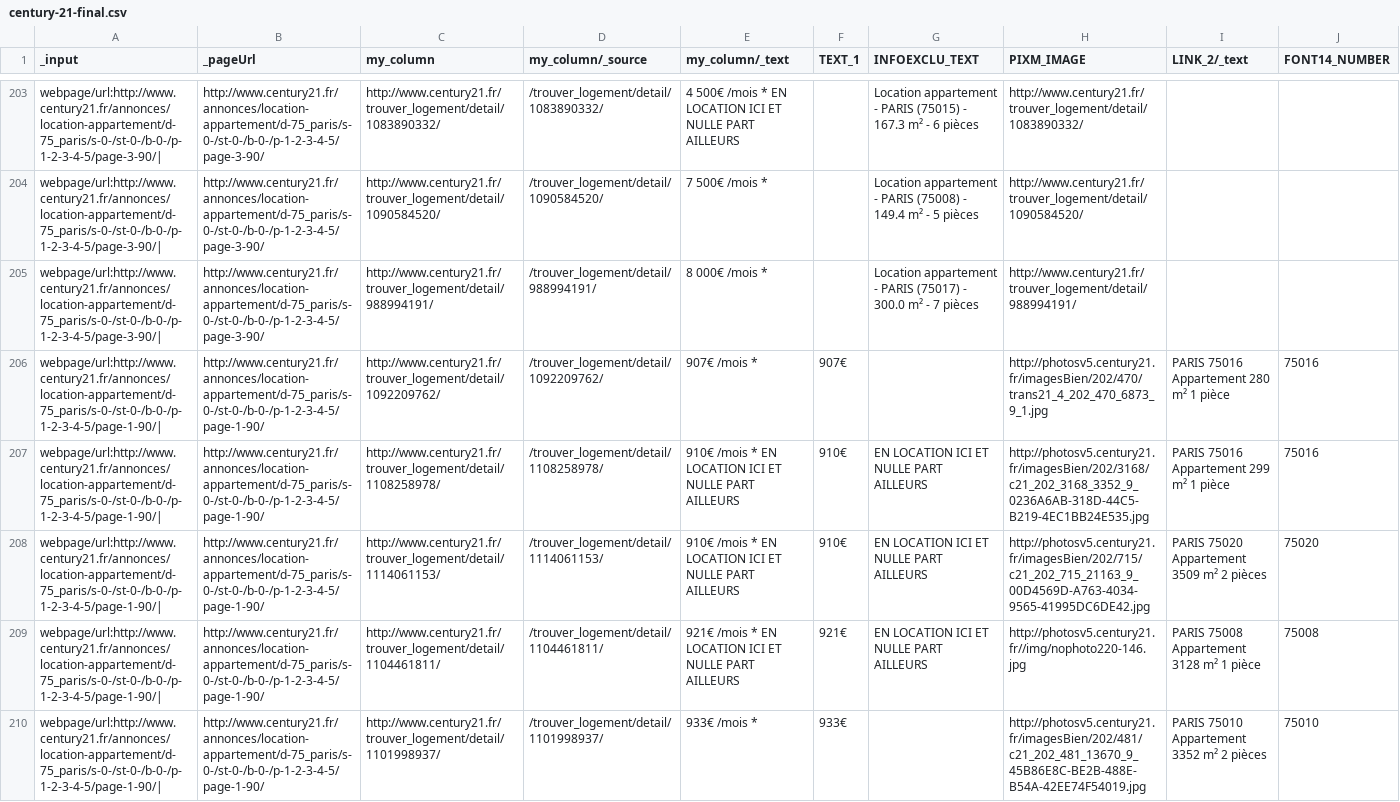
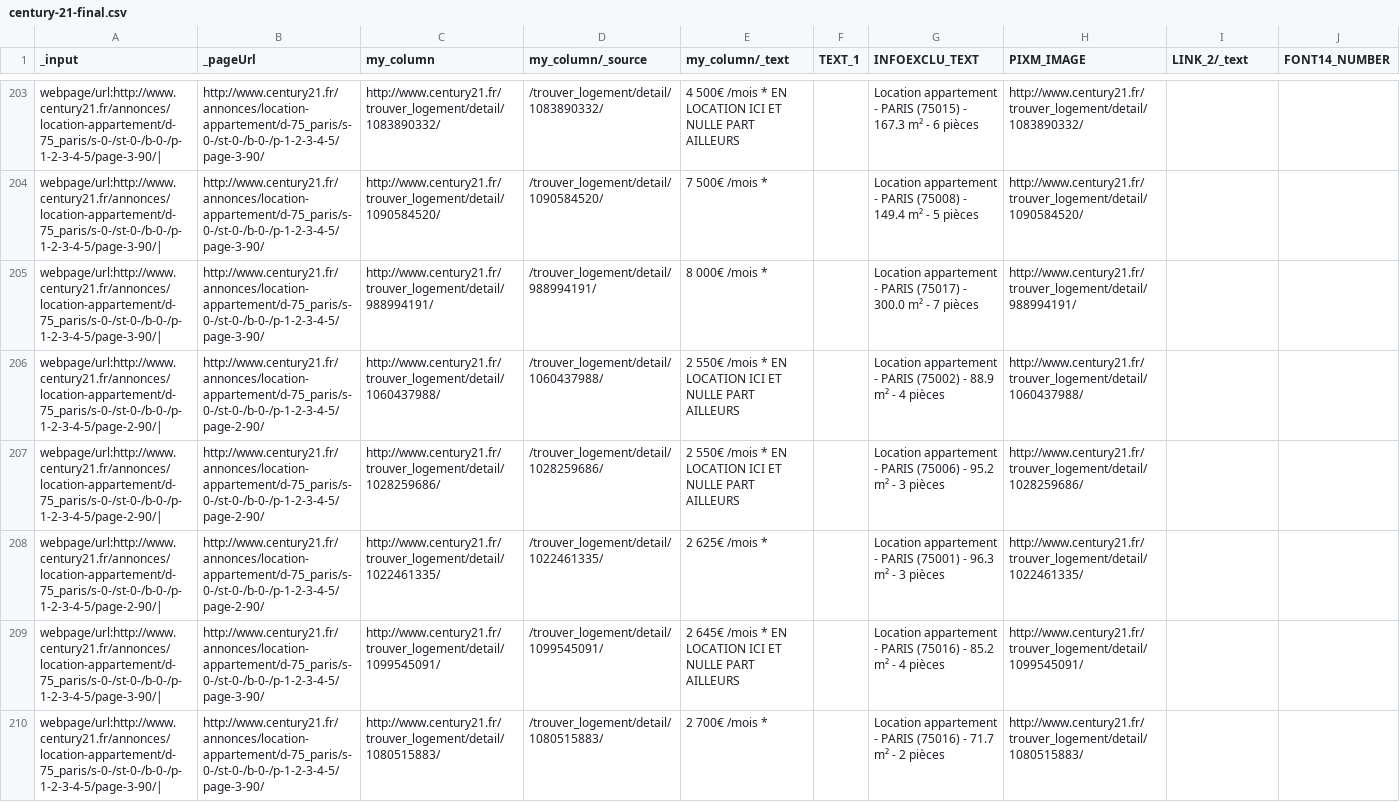
Before and after one commit to libe-labo/donnees, a CSV file: century-21-final.csv, drawn as a sheet; only a part is shown, gaps mark what is left out; removed rows and columns are numbered as before the commit, all else as after; the diff names each change by its address in the sheet, - before the commit and + after, or states it on an @@ line.

Commit message:
Données Century-21

```diff
--- a/century-21-final.csv
+++ b/century-21-final.csv
-row 206: webpage/url:http://www.century21.fr/annonces/location-appartement/d-75_paris/s-0-/st-0-/b-0-/p-1-2-3-4-5/page-1-90/| | http://www.century21.fr/annonces/location-appartement/d-75_paris/s-0-/st-0-/b-0-/p-1-2-3-4-5/page-1-90/ | http://www.century21.fr/trouver_logement/detail/1092209762/ | /trouver_logement/detail/1092209762/ | 907€ /mois * | 907€ |  | http://photosv5.century21.fr/imagesBien/202/470/trans21_4_202_470_6873_9_1.jpg | PARIS 75016 Appartement 280 m² 1 pièce | 75016
-row 207: webpage/url:http://www.century21.fr/annonces/location-appartement/d-75_paris/s-0-/st-0-/b-0-/p-1-2-3-4-5/page-1-90/| | http://www.century21.fr/annonces/location-appartement/d-75_paris/s-0-/st-0-/b-0-/p-1-2-3-4-5/page-1-90/ | http://www.century21.fr/trouver_logement/detail/1108258978/ | /trouver_logement/detail/1108258978/ | 910€ /mois * EN LOCATION ICI ET NULLE PART AILLEURS | 910€ | EN LOCATION ICI ET NULLE PART AILLEURS | http://photosv5.century21.fr/imagesBien/202/3168/c21_202_3168_3352_9_0236A6AB-318D-44C5-B219-4EC1BB24E535.jpg | PARIS 75016 Appartement 299 m² 1 pièce | 75016
-row 208: webpage/url:http://www.century21.fr/annonces/location-appartement/d-75_paris/s-0-/st-0-/b-0-/p-1-2-3-4-5/page-1-90/| | http://www.century21.fr/annonces/location-appartement/d-75_paris/s-0-/st-0-/b-0-/p-1-2-3-4-5/page-1-90/ | http://www.century21.fr/trouver_logement/detail/1114061153/ | /trouver_logement/detail/1114061153/ | 910€ /mois * EN LOCATION ICI ET NULLE PART AILLEURS | 910€ | EN LOCATION ICI ET NULLE PART AILLEURS | http://photosv5.century21.fr/imagesBien/202/715/c21_202_715_21163_9_00D4569D-A763-4034-9565-41995DC6DE42.jpg | PARIS 75020 Appartement 3509 m² 2 pièces | 75020
-row 209: webpage/url:http://www.century21.fr/annonces/location-appartement/d-75_paris/s-0-/st-0-/b-0-/p-1-2-3-4-5/page-1-90/| | http://www.century21.fr/annonces/location-appartement/d-75_paris/s-0-/st-0-/b-0-/p-1-2-3-4-5/page-1-90/ | http://www.century21.fr/trouver_logement/detail/1104461811/ | /trouver_logement/detail/1104461811/ | 921€ /mois * EN LOCATION ICI ET NULLE PART AILLEURS | 921€ | EN LOCATION ICI ET NULLE PART AILLEURS | http://photosv5.century21.fr//img/nophoto220-146.jpg | PARIS 75008 Appartement 3128 m² 1 pièce | 75008
-row 210: webpage/url:http://www.century21.fr/annonces/location-appartement/d-75_paris/s-0-/st-0-/b-0-/p-1-2-3-4-5/page-1-90/| | http://www.century21.fr/annonces/location-appartement/d-75_paris/s-0-/st-0-/b-0-/p-1-2-3-4-5/page-1-90/ | http://www.century21.fr/trouver_logement/detail/1101998937/ | /trouver_logement/detail/1101998937/ | 933€ /mois * | 933€ |  | http://photosv5.century21.fr/imagesBien/202/481/c21_202_481_13670_9_45B86E8C-BE2B-488E-B54A-42EE74F54019.jpg | PARIS 75010 Appartement 3352 m² 2 pièces | 75010
+row 206: webpage/url:http://www.century21.fr/annonces/location-appartement/d-75_paris/s-0-/st-0-/b-0-/p-1-2-3-4-5/page-2-90/| | http://www.century21.fr/annonces/location-appartement/d-75_paris/s-0-/st-0-/b-0-/p-1-2-3-4-5/page-2-90/ | http://www.century21.fr/trouver_logement/detail/1060437988/ | /trouver_logement/detail/1060437988/ | 2 550€ /mois * EN LOCATION ICI ET NULLE PART AILLEURS |  | Location appartement - PARIS (75002) - 88.9 m² - 4 pièces | http://www.century21.fr/trouver_logement/detail/1060437988/
+row 207: webpage/url:http://www.century21.fr/annonces/location-appartement/d-75_paris/s-0-/st-0-/b-0-/p-1-2-3-4-5/page-2-90/| | http://www.century21.fr/annonces/location-appartement/d-75_paris/s-0-/st-0-/b-0-/p-1-2-3-4-5/page-2-90/ | http://www.century21.fr/trouver_logement/detail/1028259686/ | /trouver_logement/detail/1028259686/ | 2 550€ /mois * EN LOCATION ICI ET NULLE PART AILLEURS |  | Location appartement - PARIS (75006) - 95.2 m² - 3 pièces | http://www.century21.fr/trouver_logement/detail/1028259686/
+row 208: webpage/url:http://www.century21.fr/annonces/location-appartement/d-75_paris/s-0-/st-0-/b-0-/p-1-2-3-4-5/page-2-90/| | http://www.century21.fr/annonces/location-appartement/d-75_paris/s-0-/st-0-/b-0-/p-1-2-3-4-5/page-2-90/ | http://www.century21.fr/trouver_logement/detail/1022461335/ | /trouver_logement/detail/1022461335/ | 2 625€ /mois * |  | Location appartement - PARIS (75001) - 96.3 m² - 3 pièces | http://www.century21.fr/trouver_logement/detail/1022461335/
+row 209: webpage/url:http://www.century21.fr/annonces/location-appartement/d-75_paris/s-0-/st-0-/b-0-/p-1-2-3-4-5/page-3-90/| | http://www.century21.fr/annonces/location-appartement/d-75_paris/s-0-/st-0-/b-0-/p-1-2-3-4-5/page-3-90/ | http://www.century21.fr/trouver_logement/detail/1099545091/ | /trouver_logement/detail/1099545091/ | 2 645€ /mois * EN LOCATION ICI ET NULLE PART AILLEURS |  | Location appartement - PARIS (75016) - 85.2 m² - 4 pièces | http://www.century21.fr/trouver_logement/detail/1099545091/
+row 210: webpage/url:http://www.century21.fr/annonces/location-appartement/d-75_paris/s-0-/st-0-/b-0-/p-1-2-3-4-5/page-3-90/| | http://www.century21.fr/annonces/location-appartement/d-75_paris/s-0-/st-0-/b-0-/p-1-2-3-4-5/page-3-90/ | http://www.century21.fr/trouver_logement/detail/1080515883/ | /trouver_logement/detail/1080515883/ | 2 700€ /mois * |  | Location appartement - PARIS (75016) - 71.7 m² - 2 pièces | http://www.century21.fr/trouver_logement/detail/1080515883/
```
